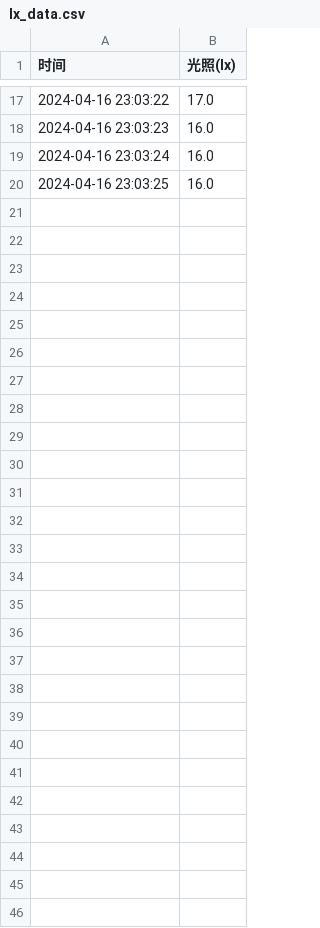
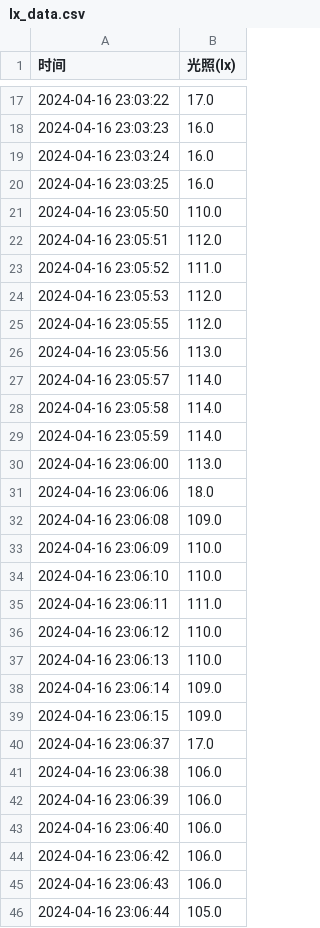
Before and after one commit to cxdac/dac_gui, a CSV file: gui/lx_data.csv, drawn as a sheet; only a part is shown, gaps mark what is left out.

```diff
--- a/gui/lx_data.csv
+++ b/gui/lx_data.csv
@@ -20 +20,27 @@
 2024-04-16 23:03:25,16.0
+2024-04-16 23:05:50,110.0
+2024-04-16 23:05:51,112.0
+2024-04-16 23:05:52,111.0
+2024-04-16 23:05:53,112.0
+2024-04-16 23:05:55,112.0
+2024-04-16 23:05:56,113.0
+2024-04-16 23:05:57,114.0
+2024-04-16 23:05:58,114.0
+2024-04-16 23:05:59,114.0
+2024-04-16 23:06:00,113.0
+2024-04-16 23:06:06,18.0
+2024-04-16 23:06:08,109.0
+2024-04-16 23:06:09,110.0
+2024-04-16 23:06:10,110.0
+2024-04-16 23:06:11,111.0
+2024-04-16 23:06:12,110.0
+2024-04-16 23:06:13,110.0
+2024-04-16 23:06:14,109.0
+2024-04-16 23:06:15,109.0
+2024-04-16 23:06:37,17.0
+2024-04-16 23:06:38,106.0
+2024-04-16 23:06:39,106.0
+2024-04-16 23:06:40,106.0
+2024-04-16 23:06:42,106.0
+2024-04-16 23:06:43,106.0
+2024-04-16 23:06:44,105.0
```
